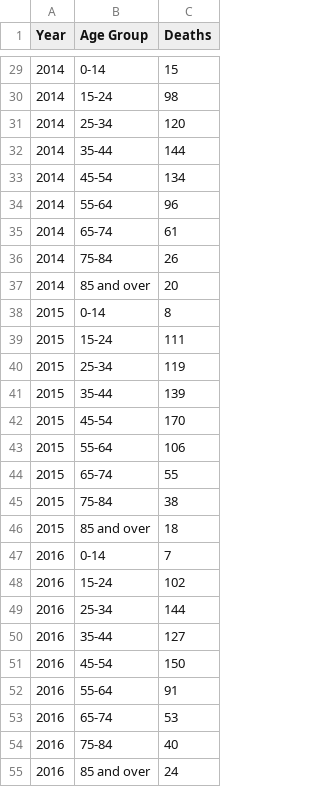
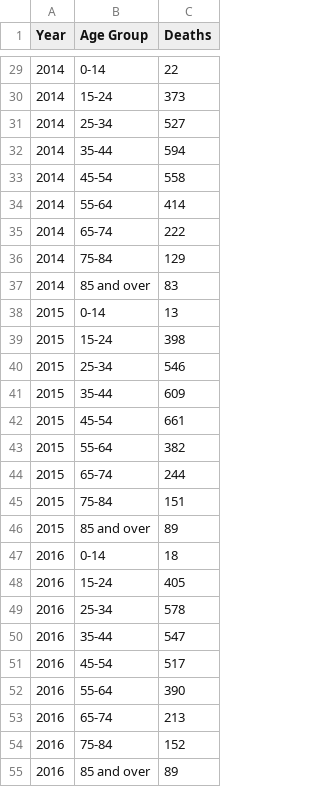
Before and after one commit to Helenaaaxx/FIT3179, a CSV file: Visualization Project 2/Dataset/stacked_bar_chart_dataset.csv, drawn as a sheet; only a part is shown, gaps mark what is left out; the diff covers the shown part only.

```diff
--- a/Visualization Project 2/Dataset/stacked_bar_chart_dataset.csv
+++ b/Visualization Project 2/Dataset/stacked_bar_chart_dataset.csv
@@ -29,27 +29,27 @@ Year,Age Group,Deaths
-2014,0-14,15
-2014,15-24,98
-2014,25-34,120
-2014,35-44,144
-2014,45-54,134
-2014,55-64,96
-2014,65-74,61
-2014,75-84,26
-2014,85 and over,20
-2015,0-14,8
-2015,15-24,111
-2015,25-34,119
-2015,35-44,139
-2015,45-54,170
-2015,55-64,106
-2015,65-74,55
-2015,75-84,38
-2015,85 and over,18
-2016,0-14,7
-2016,15-24,102
-2016,25-34,144
-2016,35-44,127
-2016,45-54,150
-2016,55-64,91
-2016,65-74,53
-2016,75-84,40
-2016,85 and over,24
+2014,0-14,22
+2014,15-24,373
+2014,25-34,527
+2014,35-44,594
+2014,45-54,558
+2014,55-64,414
+2014,65-74,222
+2014,75-84,129
+2014,85 and over,83
+2015,0-14,13
+2015,15-24,398
+2015,25-34,546
+2015,35-44,609
+2015,45-54,661
+2015,55-64,382
+2015,65-74,244
+2015,75-84,151
+2015,85 and over,89
+2016,0-14,18
+2016,15-24,405
+2016,25-34,578
+2016,35-44,547
+2016,45-54,517
+2016,55-64,390
+2016,65-74,213
+2016,75-84,152
+2016,85 and over,89
```
Also changed, not shown: 63 edited cells elsewhere in this file.
